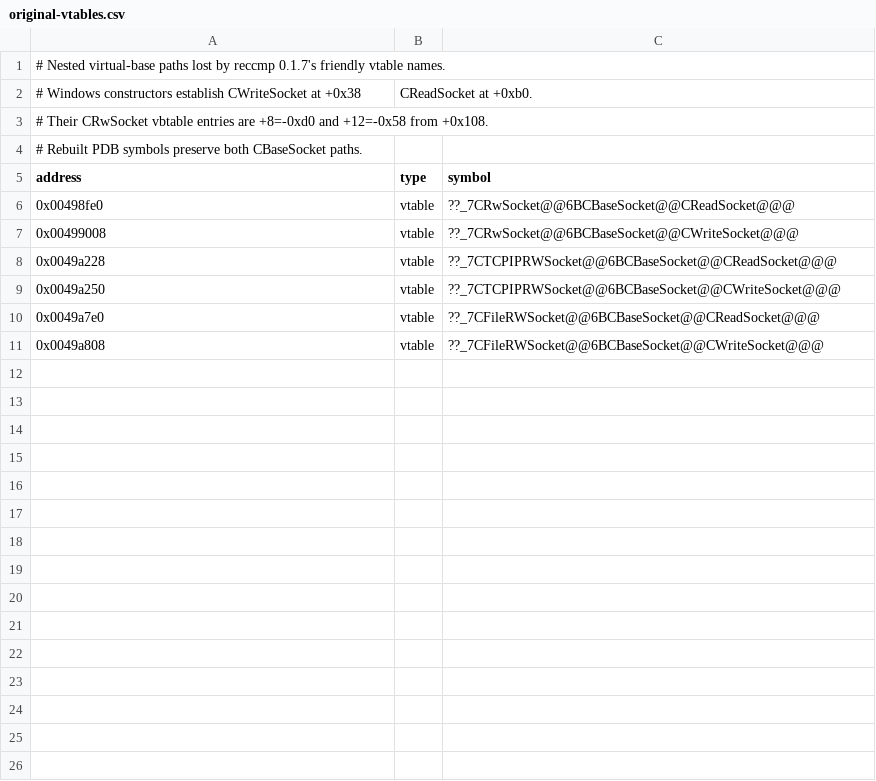
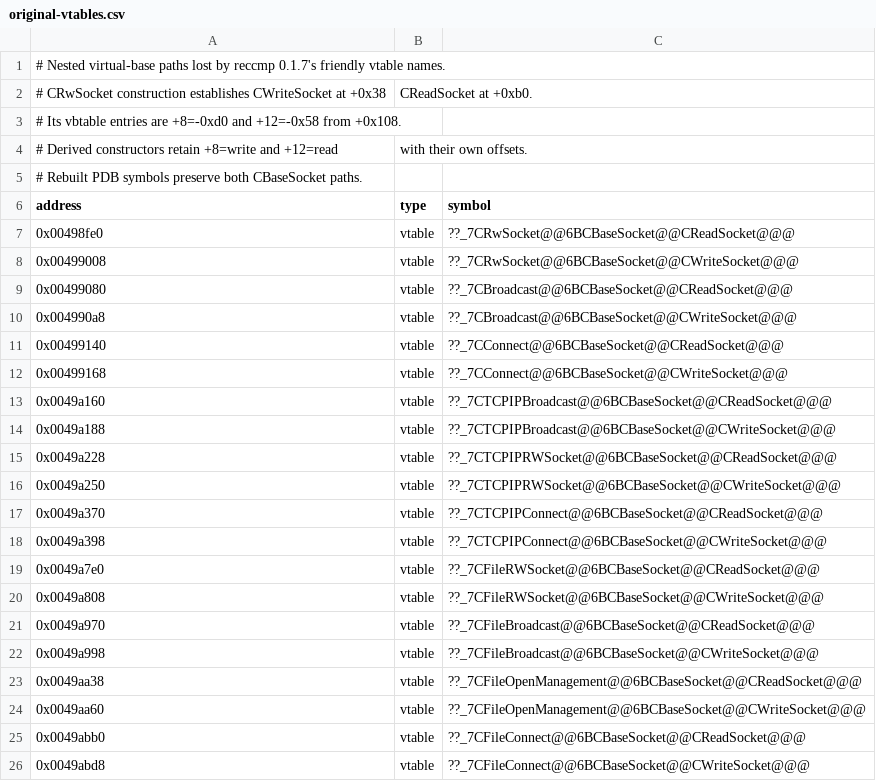
Before and after one commit to vonhoff/lemball-decomp, a CSV file: tools/data/original-vtables.csv, drawn as a sheet.

Commit message:
Map broadcast and connection vtables by complete base paths
Upstream friendly names collapse the read/write CBaseSocket paths in seven
socket classes. Add fourteen original-table mappings by decorated PDB symbol;
original constructors and virtual-base displacement tables prove each path.
Verify all 147 slots, including native jump wrappers and this adjustors.
Runtime code and upstream normalized assembly scoring are unchanged.

Mapping gains: +6 assembly-exact functions, +3309 exact original code bytes,
weighted raw similarity +0.026351068 points. Current: 2191/3573 exact functions,
138571/409718 exact bytes, raw 89.165107562%. Four constructors, the TCP/IP
connection factory and FileConnect destructor become exact. SIB differences
in other constructors/destructors remain nonexact despite effective matches.

Validation: MSVC build, gate (42 tests), focused before/after matches, native
table/slot audit, detect_changes, scoped diff check, full report. All 2185
prior exact functions retained; function inventory and extents unchanged.
All eleven changed scores improve; no unexplained changes. Memory9200/9201,
observation887. Failed DirectSound aggregate trial9199 fully reverted.

```diff
--- a/tools/data/original-vtables.csv
+++ b/tools/data/original-vtables.csv
@@ -1,4 +1,5 @@
 # Nested virtual-base paths lost by reccmp 0.1.7's friendly vtable names.
-# Windows constructors establish CWriteSocket at +0x38, CReadSocket at +0xb0.
-# Their CRwSocket vbtable entries are +8=-0xd0 and +12=-0x58 from +0x108.
+# CRwSocket construction establishes CWriteSocket at +0x38, CReadSocket at +0xb0.
+# Its vbtable entries are +8=-0xd0 and +12=-0x58 from +0x108.
+# Derived constructors retain +8=write and +12=read, with their own offsets.
 # Rebuilt PDB symbols preserve both CBaseSocket paths.
@@ -7,5 +8,19 @@ address,type,symbol
 0x00499008,vtable,??_7CRwSocket@@6BCBaseSocket@@CWriteSocket@@@
+0x00499080,vtable,??_7CBroadcast@@6BCBaseSocket@@CReadSocket@@@
+0x004990a8,vtable,??_7CBroadcast@@6BCBaseSocket@@CWriteSocket@@@
+0x00499140,vtable,??_7CConnect@@6BCBaseSocket@@CReadSocket@@@
+0x00499168,vtable,??_7CConnect@@6BCBaseSocket@@CWriteSocket@@@
+0x0049a160,vtable,??_7CTCPIPBroadcast@@6BCBaseSocket@@CReadSocket@@@
+0x0049a188,vtable,??_7CTCPIPBroadcast@@6BCBaseSocket@@CWriteSocket@@@
 0x0049a228,vtable,??_7CTCPIPRWSocket@@6BCBaseSocket@@CReadSocket@@@
 0x0049a250,vtable,??_7CTCPIPRWSocket@@6BCBaseSocket@@CWriteSocket@@@
+0x0049a370,vtable,??_7CTCPIPConnect@@6BCBaseSocket@@CReadSocket@@@
+0x0049a398,vtable,??_7CTCPIPConnect@@6BCBaseSocket@@CWriteSocket@@@
 0x0049a7e0,vtable,??_7CFileRWSocket@@6BCBaseSocket@@CReadSocket@@@
 0x0049a808,vtable,??_7CFileRWSocket@@6BCBaseSocket@@CWriteSocket@@@
+0x0049a970,vtable,??_7CFileBroadcast@@6BCBaseSocket@@CReadSocket@@@
+0x0049a998,vtable,??_7CFileBroadcast@@6BCBaseSocket@@CWriteSocket@@@
+0x0049aa38,vtable,??_7CFileOpenManagement@@6BCBaseSocket@@CReadSocket@@@
+0x0049aa60,vtable,??_7CFileOpenManagement@@6BCBaseSocket@@CWriteSocket@@@
+0x0049abb0,vtable,??_7CFileConnect@@6BCBaseSocket@@CReadSocket@@@
+0x0049abd8,vtable,??_7CFileConnect@@6BCBaseSocket@@CWriteSocket@@@
```
